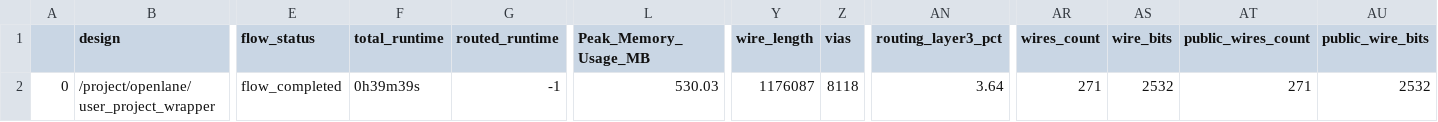
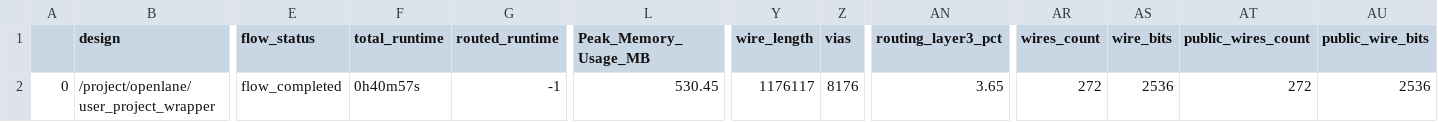
Before and after one commit to navan93/riscduino, a CSV file: signoff/user_project_wrapper/final_summary_report.csv, drawn as a sheet; only a part is shown, gaps mark what is left out; the diff names each change by its address in the sheet, - before the commit and + after, or states it on an @@ line.

```diff
--- a/signoff/user_project_wrapper/final_summary_report.csv
+++ b/signoff/user_project_wrapper/final_summary_report.csv
-F2 (total_runtime): 0h39m39s
+F2 (total_runtime): 0h40m57s
-L2 (Peak_Memory_Usage_MB): 530.03
+L2 (Peak_Memory_Usage_MB): 530.45
-Y2 (wire_length): 1176087
+Y2 (wire_length): 1176117
-Z2 (vias): 8118
+Z2 (vias): 8176
-AN2 (routing_layer3_pct): 3.64
+AN2 (routing_layer3_pct): 3.65
-AR2 (wires_count): 271
+AR2 (wires_count): 272
-AS2 (wire_bits): 2532
+AS2 (wire_bits): 2536
-AT2 (public_wires_count): 271
+AT2 (public_wires_count): 272
-AU2 (public_wire_bits): 2532
+AU2 (public_wire_bits): 2536
```
Also changed, not shown: signoff/pinmux/final_summary_report.csv, signoff/qspim/final_summary_report.csv, 30 other files.
